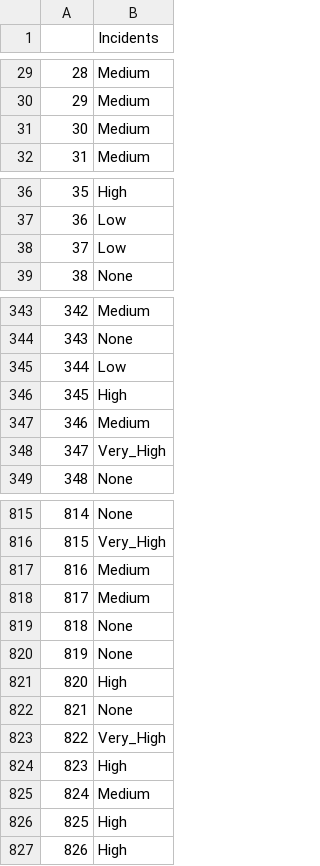
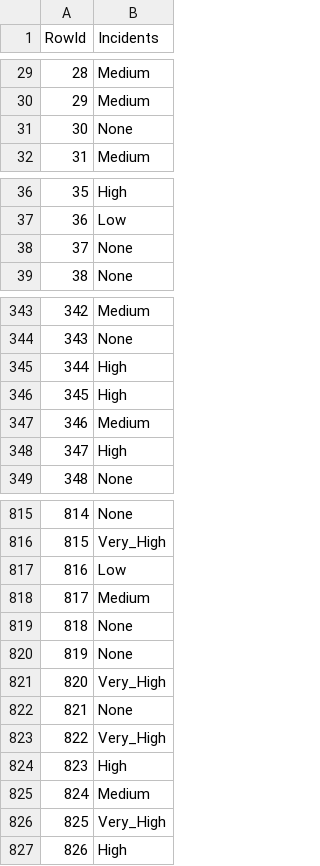
Before and after one commit to simaocunha71/machine_learning-daa, a CSV file: submission_files/decisionTree.csv, drawn as a sheet; only a part is shown, gaps mark what is left out; the diff covers the shown part only.

```diff
--- a/submission_files/decisionTree.csv
+++ b/submission_files/decisionTree.csv
@@ -1 +1 @@
-,Incidents
+RowId,Incidents
@@ -30,3 +30,3 @@
 29,Medium
-30,Medium
+30,None
 31,Medium
@@ -37,3 +37,3 @@
 36,Low
-37,Low
+37,None
 38,None
@@ -344,6 +344,6 @@
 343,None
-344,Low
+344,High
 345,High
 346,Medium
-347,Very_High
+347,High
 348,None
@@ -816,3 +816,3 @@
 815,Very_High
-816,Medium
+816,Low
 817,Medium
@@ -820,3 +820,3 @@
 819,None
-820,High
+820,Very_High
 821,None
@@ -825,3 +825,3 @@
 824,Medium
-825,High
+825,Very_High
 826,High
```
Also changed, not shown: 33 edited cells elsewhere in this file, submission_files/logisticRegression.csv, submission_files/randomForestClassifier.csv, 2 other files.
